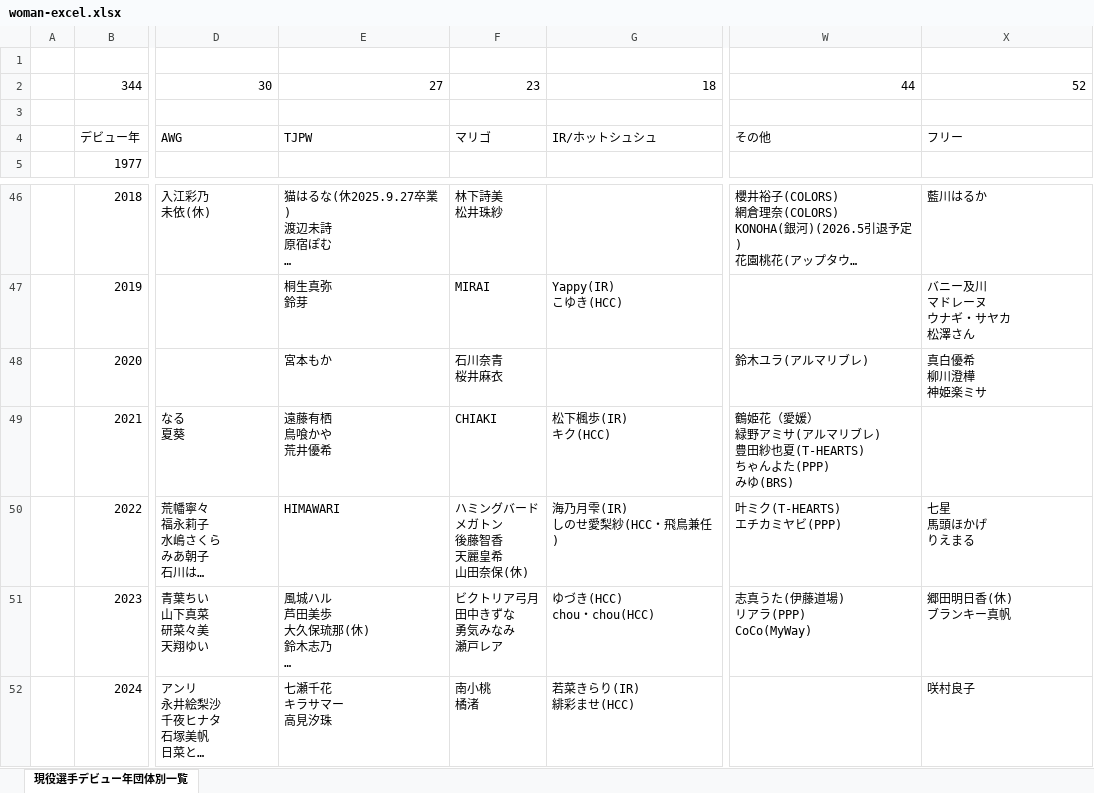
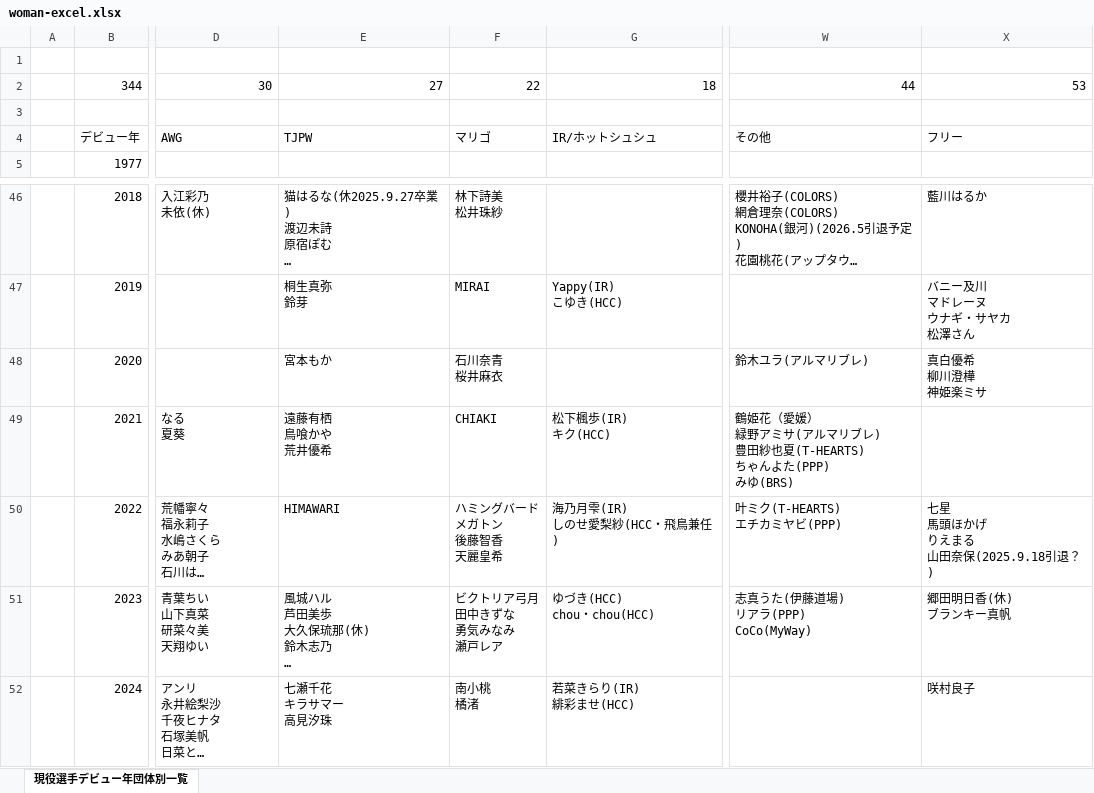
Before and after one commit to nakawankuma/joshi_wrestling_data, an Excel workbook: woman-excel.xlsx, sheet 現役選手デビュー年団体別一覧, drawn as a sheet; only a part is shown, gaps mark what is left out; long unchanged cells end in …; values as stored, in another font and other column widths than the file's, no borders; table styles not drawn; ↵ is a line break in a cell; the diff names each change by its address in the sheet, - before the commit and + after, or states it on an @@ line.

```diff
--- a/woman-excel.xlsx (sheet 現役選手デビュー年団体別一覧)
+++ b/woman-excel.xlsx (sheet 現役選手デビュー年団体別一覧)
-F2: 23
+F2: 22
-X2: 52
+X2: 53
-F50: ハミングバード ↵ メガトン ↵ 後藤智香 ↵ 天麗皇希 ↵ 山田奈保(休)
+F50: ハミングバード ↵ メガトン ↵ 後藤智香 ↵ 天麗皇希
-X50: 七星 ↵ 馬頭ほかげ ↵ りえまる
+X50: 七星 ↵ 馬頭ほかげ ↵ りえまる ↵ 山田奈保(2025.9.18引退？)
```
Also changed, not shown: 1 other file.
